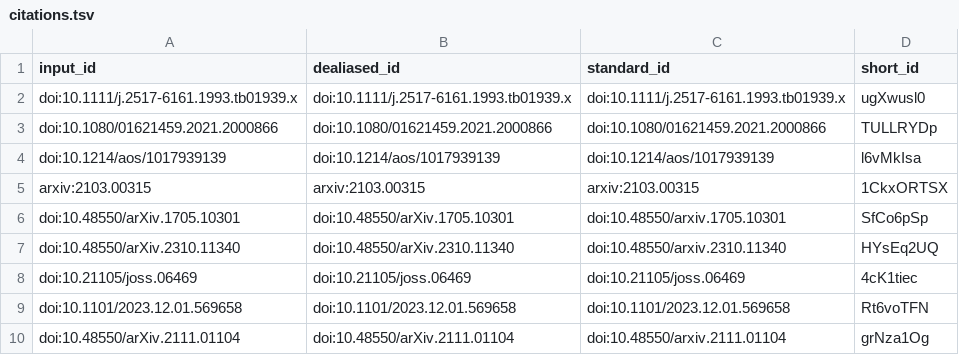
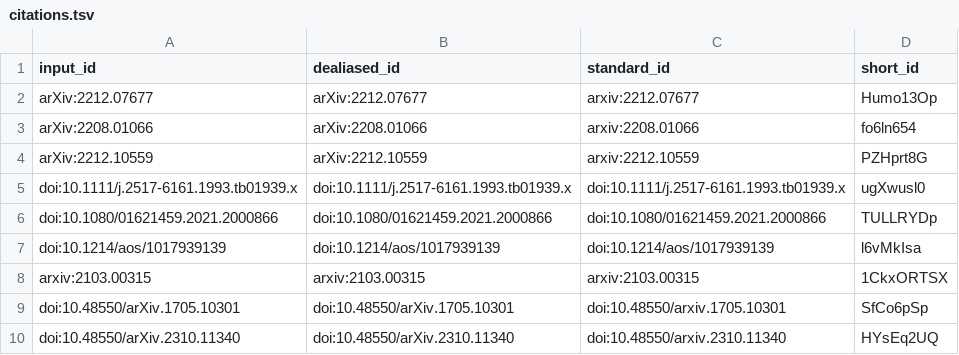
Before and after one commit to AdaptInfer/context-review, a TSV file: citations.tsv, drawn as a sheet; only a part is shown; the shorter side is filled out with more unchanged rows; the diff names each change by its address in the sheet, - before the commit and + after, or states it on an @@ line.

```diff
--- a/citations.tsv
+++ b/citations.tsv
+row 2: arXiv:2212.07677 | arXiv:2212.07677 | arxiv:2212.07677 | Humo13Op
+row 3: arXiv:2208.01066 | arXiv:2208.01066 | arxiv:2208.01066 | fo6ln654
+row 4: arXiv:2212.10559 | arXiv:2212.10559 | arxiv:2212.10559 | PZHprt8G
```
Also changed, not shown: 7 other files.
